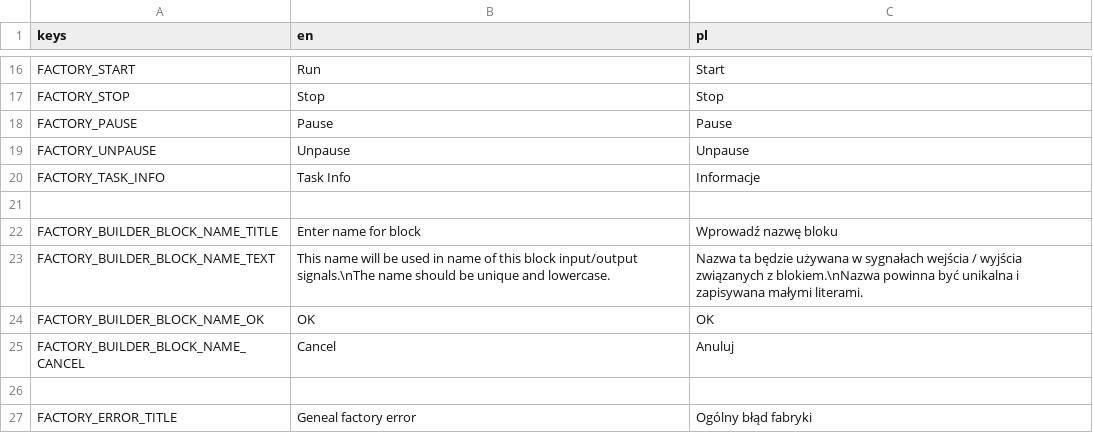
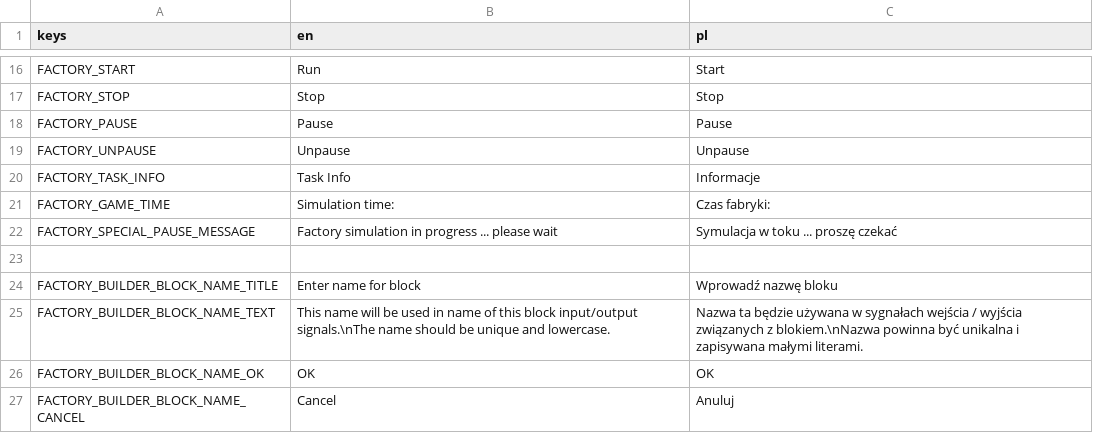
Before and after one commit to dragons-labs/FactoryAutomationGame, a CSV file: Factory/translate/Factory.csv, drawn as a sheet; only a part is shown, gaps mark what is left out; the shorter side is filled out with more unchanged rows.

Commit message:
multiple small improvements
- saved confirmation message
- support for autosaves
- save/load UI improvements
- improve computer system fs sync before save (use fsfreeze and ack from computer system)
- ui with simulation time info
- other fixes and improvements

```diff
--- a/Factory/translate/Factory.csv
+++ b/Factory/translate/Factory.csv
@@ -20,2 +20,4 @@ FACTORY_UNPAUSE,Unpause,Unpause
 FACTORY_TASK_INFO,Task Info,Informacje
+FACTORY_GAME_TIME,Simulation time:,Czas fabryki:
+FACTORY_SPECIAL_PAUSE_MESSAGE,Factory simulation in progress ... please wait, Symulacja w toku ... proszę czekać
 
```
Also changed, not shown: Utils/MainMenu/translate/MainMenu.csv, Utils/Settings/translate/Settings.csv, 11 other files.
